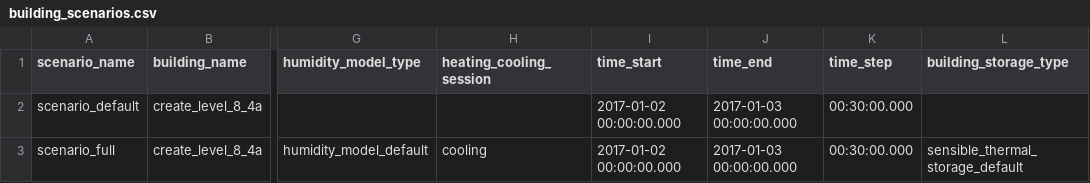
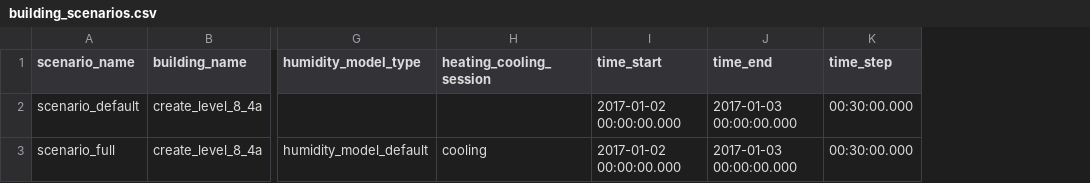
Before and after one commit to mesmo-dev/cobmo, a CSV file: data/building_scenarios.csv, drawn as a sheet; only a part is shown, gaps mark what is left out; the diff names each change by its address in the sheet, - before the commit and + after, or states it on an @@ line.

```diff
--- a/data/building_scenarios.csv
+++ b/data/building_scenarios.csv
-column L (building_storage_type), row 3: sensible_thermal_storage_default
```
Also changed, not shown: data/building_parameter_sets.csv, data/building_window_types.csv, 4 other files.
